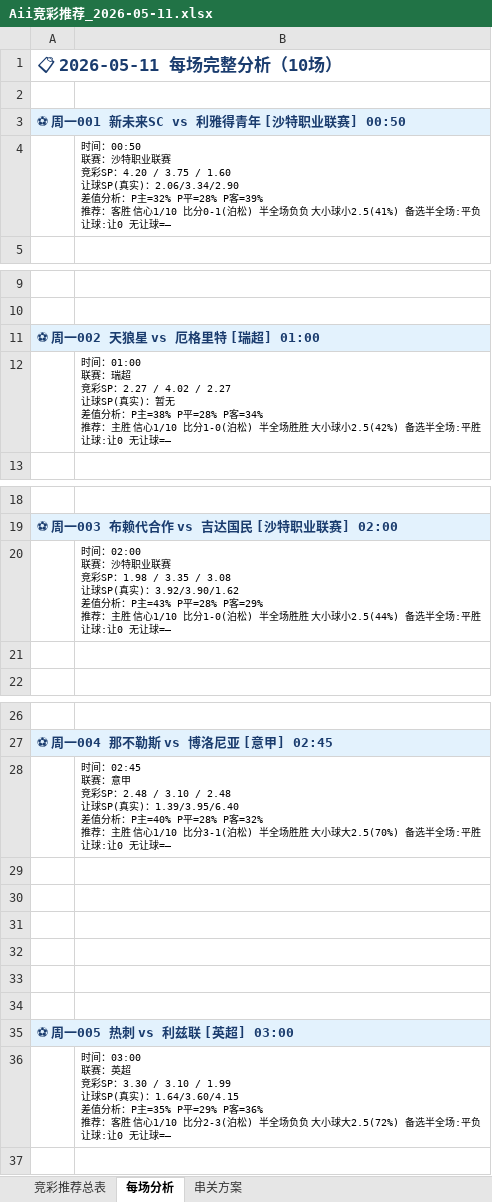
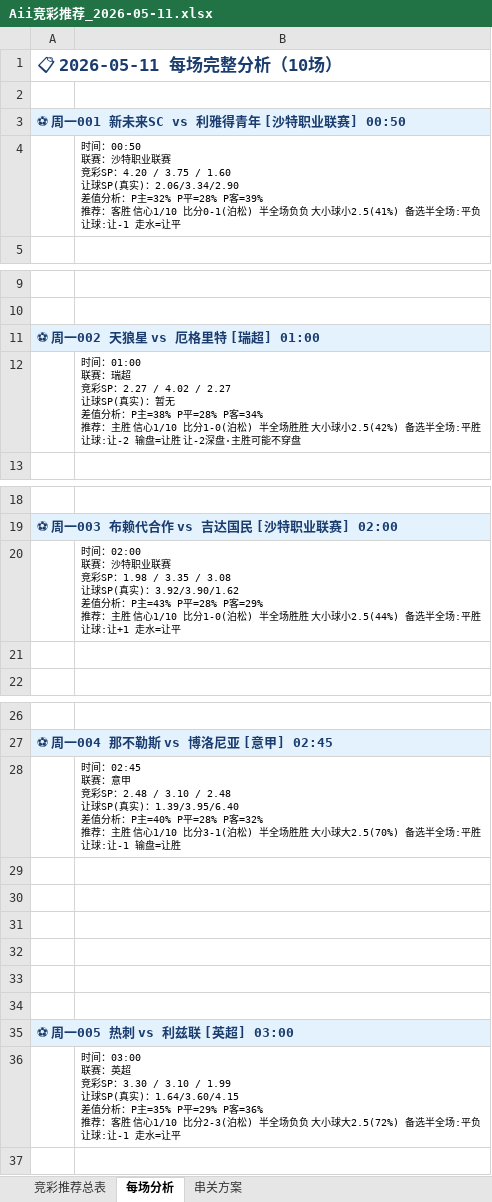
Before and after one commit to yanguanghan0821-sys/321, an Excel workbook: Aii竞彩推荐_2026-05-11.xlsx, sheet 每场分析, drawn as a sheet; only a part is shown, gaps mark what is left out; values as stored, in another font and other column widths than the file's, no borders; the diff covers the shown part only; the diff names each change by its address in the sheet, - before the commit and + after, or states it on an @@ line.

```diff
--- a/Aii竞彩推荐_2026-05-11.xlsx (sheet 每场分析)
+++ b/Aii竞彩推荐_2026-05-11.xlsx (sheet 每场分析)
-B4: …让球:让0 无让球=—
+B4: …让球:让-1 走水=让平
-B12: …让球:让0 无让球=—
+B12: …让球:让-2 输盘=让胜 让-2深盘·主胜可能不穿盘
-B20: …让球:让0 无让球=—
+B20: …让球:让+1 走水=让平
-B28: …让球:让0 无让球=—
+B28: …让球:让-1 输盘=让胜
-B36: …让球:让0 无让球=—
+B36: …让球:让-1 走水=让平
```
Also changed, not shown: 5 edited cells elsewhere in this sheet, sheet 竞彩推荐总表, 1 other file.
